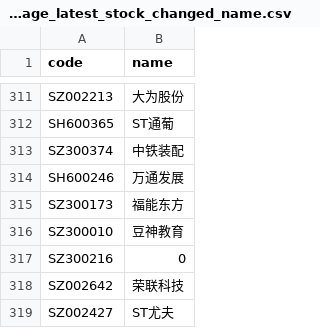
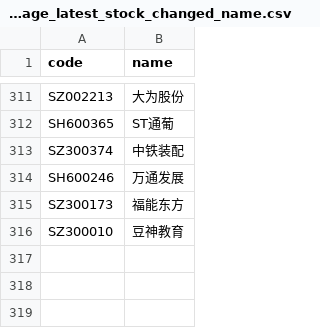
Before and after one commit to li-yong/result, a CSV file: garbage_latest_stock_changed_name.csv, drawn as a sheet; only a part is shown, gaps mark what is left out.

```diff
--- a/garbage_latest_stock_changed_name.csv
+++ b/garbage_latest_stock_changed_name.csv
@@ -316,4 +316 @@ SZ300173,福能东方
 SZ300010,豆神教育
-SZ300216,0
-SZ002642,荣联科技
-SZ002427,ST尤夫
```
Also changed, not shown: garbage_latest_ST_stock.csv, garbage_latest_debit_great_than_assets.csv, 7 other files.
